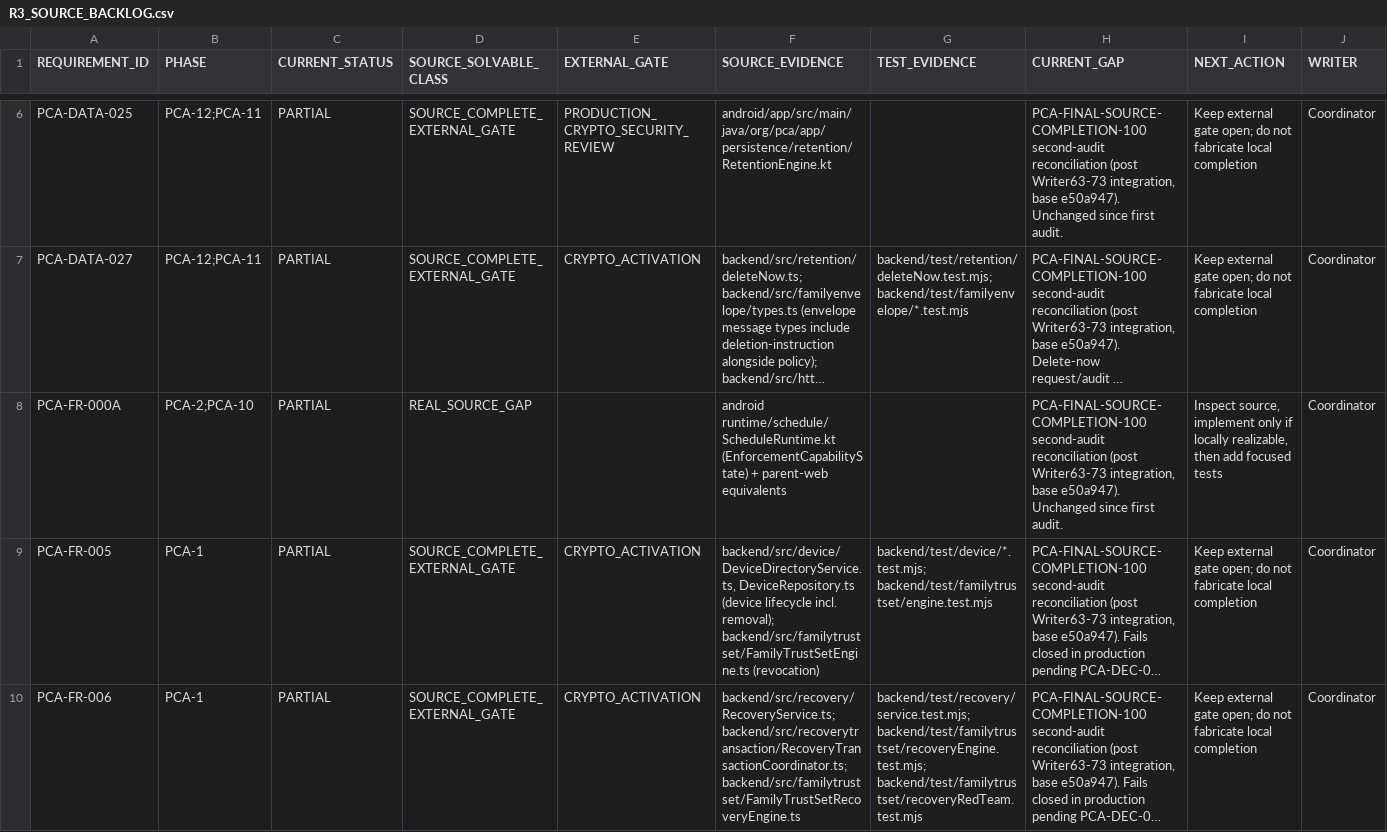
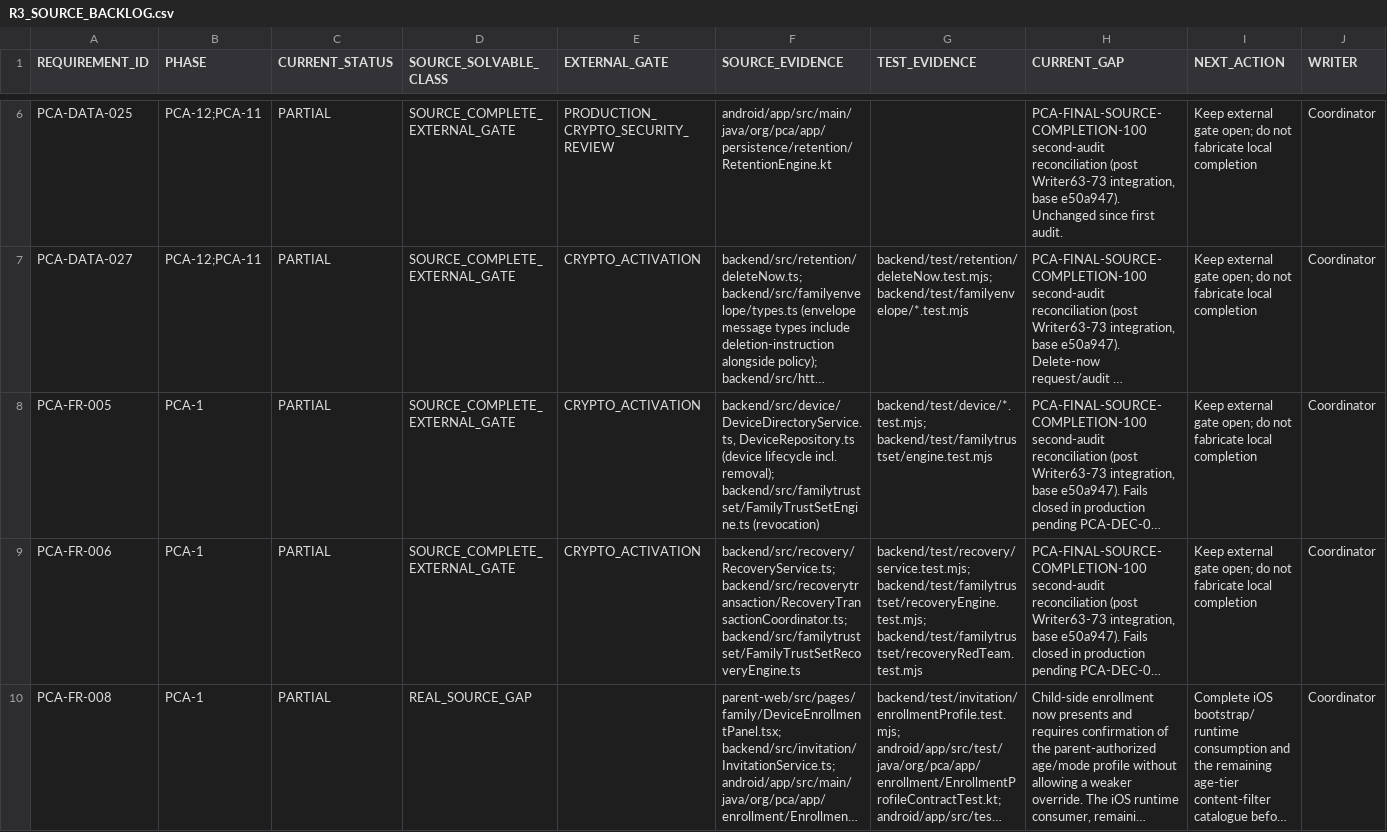
Before and after one commit to mosa-ali/PCA, a CSV file: .agent-runtime/manifests/pca-r3-final/R3_SOURCE_BACKLOG.csv, drawn as a sheet; only a part is shown, gaps mark what is left out; the shorter side is filled out with more unchanged rows; long unchanged cells end in …; the diff names each change by its address in the sheet, - before the commit and + after, or states it on an @@ line.

```diff
--- a/.agent-runtime/manifests/pca-r3-final/R3_SOURCE_BACKLOG.csv
+++ b/.agent-runtime/manifests/pca-r3-final/R3_SOURCE_BACKLOG.csv
-row 8: PCA-FR-000A | PCA-2;PCA-10 | PARTIAL | REAL_SOURCE_GAP |  | android runtime/schedule/ScheduleRuntime.kt (EnforcementCapabilityState) + parent-web equivalents |  | PCA-FINAL-SOURCE-COMPLETION-100 second-audit reconciliation (post Writer63-73 integration, base e50a947). Unchanged since first audit. | Inspect source, implement only if locally realizable, then add focused tests | Coordinator
```
Also changed, not shown: .agent-runtime/manifests/pca-r3-final/R3_REQUIREMENT_AUDIT.csv, .agent-runtime/manifests/pca-r3-final/R3_VALIDATION_BACKLOG.csv, 4 other files.
